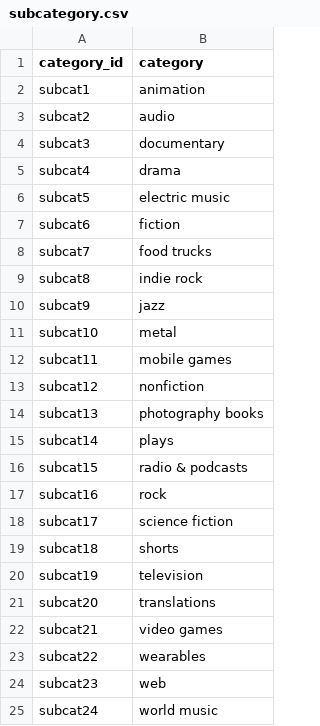
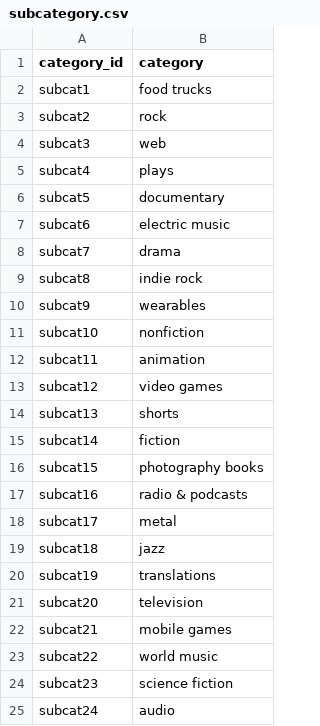
Before and after one commit to vgpass/Crowdfunding_ETL, a CSV file: Starter_Files/output/subcategory.csv, drawn as a sheet.

```diff
--- a/Starter_Files/output/subcategory.csv
+++ b/Starter_Files/output/subcategory.csv
@@ -1,25 +1,25 @@
 category_id,category
-subcat1,animation
-subcat2,audio
-subcat3,documentary
-subcat4,drama
-subcat5,electric music
-subcat6,fiction
-subcat7,food trucks
+subcat1,food trucks
+subcat2,rock
+subcat3,web
+subcat4,plays
+subcat5,documentary
+subcat6,electric music
+subcat7,drama
 subcat8,indie rock
-subcat9,jazz
-subcat10,metal
-subcat11,mobile games
-subcat12,nonfiction
-subcat13,photography books
-subcat14,plays
-subcat15,radio & podcasts
-subcat16,rock
-subcat17,science fiction
-subcat18,shorts
-subcat19,television
-subcat20,translations
-subcat21,video games
-subcat22,wearables
-subcat23,web
-subcat24,world music
+subcat9,wearables
+subcat10,nonfiction
+subcat11,animation
+subcat12,video games
+subcat13,shorts
+subcat14,fiction
+subcat15,photography books
+subcat16,radio & podcasts
+subcat17,metal
+subcat18,jazz
+subcat19,translations
+subcat20,television
+subcat21,mobile games
+subcat22,world music
+subcat23,science fiction
+subcat24,audio
```
Also changed, not shown: 2 other files.
